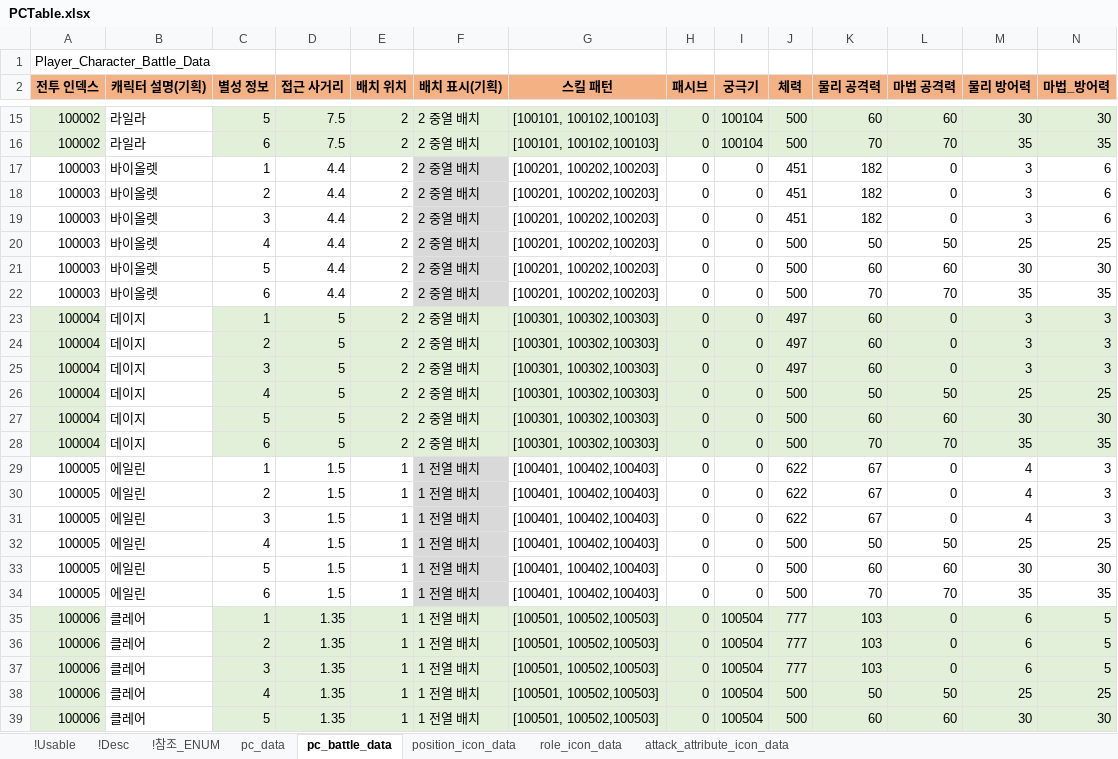
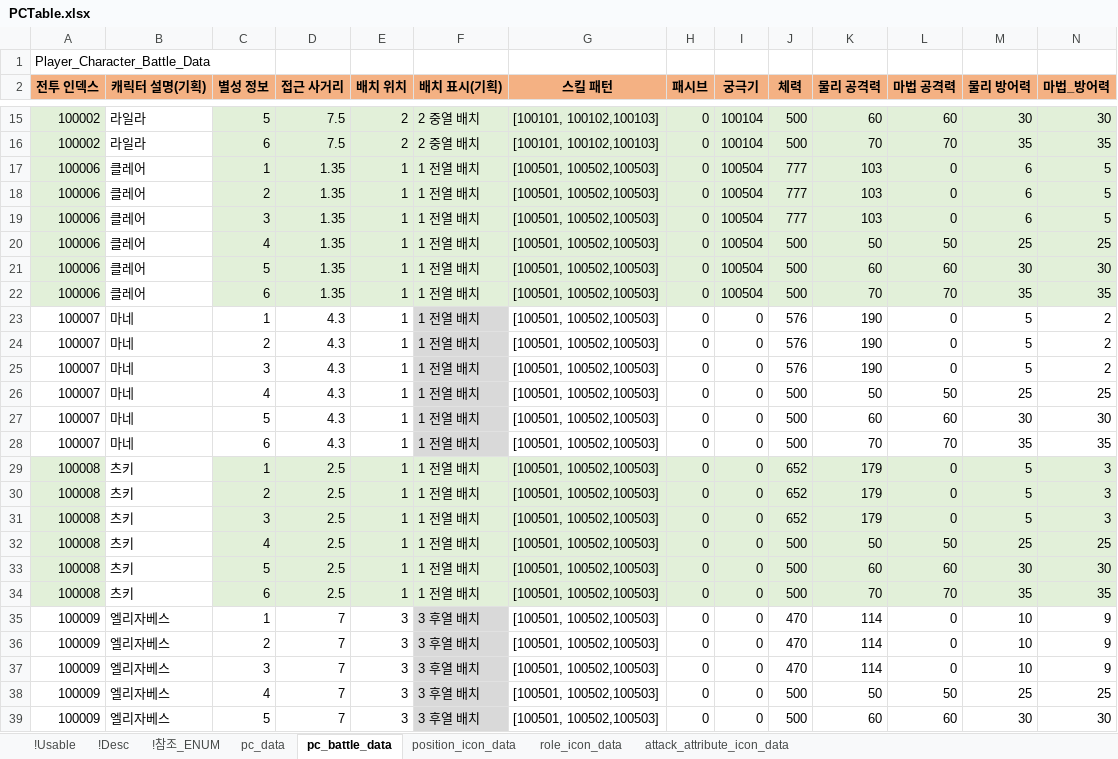
Before and after one commit to shanash/ZeroOne, an Excel workbook: Android/ExcelData/PCTable.xlsx, sheet pc_battle_data, drawn as a sheet; only a part is shown, gaps mark what is left out; the shorter side is filled out with more unchanged rows; values as stored, in another font and other column widths than the file's, no borders; rows hold the shown columns only; the diff names each change by its address in the sheet, - before the commit and + after, or states it on an @@ line.

```diff
--- a/Android/ExcelData/PCTable.xlsx (sheet pc_battle_data)
+++ b/Android/ExcelData/PCTable.xlsx (sheet pc_battle_data)
-row 17: 100003 | 바이올렛 | 1 | 4.4 | 2 | 2 중열 배치 | [100201, 100202,100203] | 0 | 0 | 451 | 182 | 0 | 3 | 6
-row 18: 100003 | 바이올렛 | 2 | 4.4 | 2 | 2 중열 배치 | [100201, 100202,100203] | 0 | 0 | 451 | 182 | 0 | 3 | 6
-row 19: 100003 | 바이올렛 | 3 | 4.4 | 2 | 2 중열 배치 | [100201, 100202,100203] | 0 | 0 | 451 | 182 | 0 | 3 | 6
-row 20: 100003 | 바이올렛 | 4 | 4.4 | 2 | 2 중열 배치 | [100201, 100202,100203] | 0 | 0 | 500 | 50 | 50 | 25 | 25
-row 21: 100003 | 바이올렛 | 5 | 4.4 | 2 | 2 중열 배치 | [100201, 100202,100203] | 0 | 0 | 500 | 60 | 60 | 30 | 30
-row 22: 100003 | 바이올렛 | 6 | 4.4 | 2 | 2 중열 배치 | [100201, 100202,100203] | 0 | 0 | 500 | 70 | 70 | 35 | 35
-row 23: 100004 | 데이지 | 1 | 5 | 2 | 2 중열 배치 | [100301, 100302,100303] | 0 | 0 | 497 | 60 | 0 | 3 | 3
-row 24: 100004 | 데이지 | 2 | 5 | 2 | 2 중열 배치 | [100301, 100302,100303] | 0 | 0 | 497 | 60 | 0 | 3 | 3
-row 25: 100004 | 데이지 | 3 | 5 | 2 | 2 중열 배치 | [100301, 100302,100303] | 0 | 0 | 497 | 60 | 0 | 3 | 3
-row 26: 100004 | 데이지 | 4 | 5 | 2 | 2 중열 배치 | [100301, 100302,100303] | 0 | 0 | 500 | 50 | 50 | 25 | 25
-row 27: 100004 | 데이지 | 5 | 5 | 2 | 2 중열 배치 | [100301, 100302,100303] | 0 | 0 | 500 | 60 | 60 | 30 | 30
-row 28: 100004 | 데이지 | 6 | 5 | 2 | 2 중열 배치 | [100301, 100302,100303] | 0 | 0 | 500 | 70 | 70 | 35 | 35
-row 29: 100005 | 에일린 | 1 | 1.5 | 1 | 1 전열 배치 | [100401, 100402,100403] | 0 | 0 | 622 | 67 | 0 | 4 | 3
-row 30: 100005 | 에일린 | 2 | 1.5 | 1 | 1 전열 배치 | [100401, 100402,100403] | 0 | 0 | 622 | 67 | 0 | 4 | 3
-row 31: 100005 | 에일린 | 3 | 1.5 | 1 | 1 전열 배치 | [100401, 100402,100403] | 0 | 0 | 622 | 67 | 0 | 4 | 3
-row 32: 100005 | 에일린 | 4 | 1.5 | 1 | 1 전열 배치 | [100401, 100402,100403] | 0 | 0 | 500 | 50 | 50 | 25 | 25
-row 33: 100005 | 에일린 | 5 | 1.5 | 1 | 1 전열 배치 | [100401, 100402,100403] | 0 | 0 | 500 | 60 | 60 | 30 | 30
-row 34: 100005 | 에일린 | 6 | 1.5 | 1 | 1 전열 배치 | [100401, 100402,100403] | 0 | 0 | 500 | 70 | 70 | 35 | 35
```
Also changed, not shown: sheet pc_data, formulas that keep their value, Android/ExcelData/NPCTable.xlsx, Android/ExcelData/PCSkillTable.xlsx, 11 other files.
